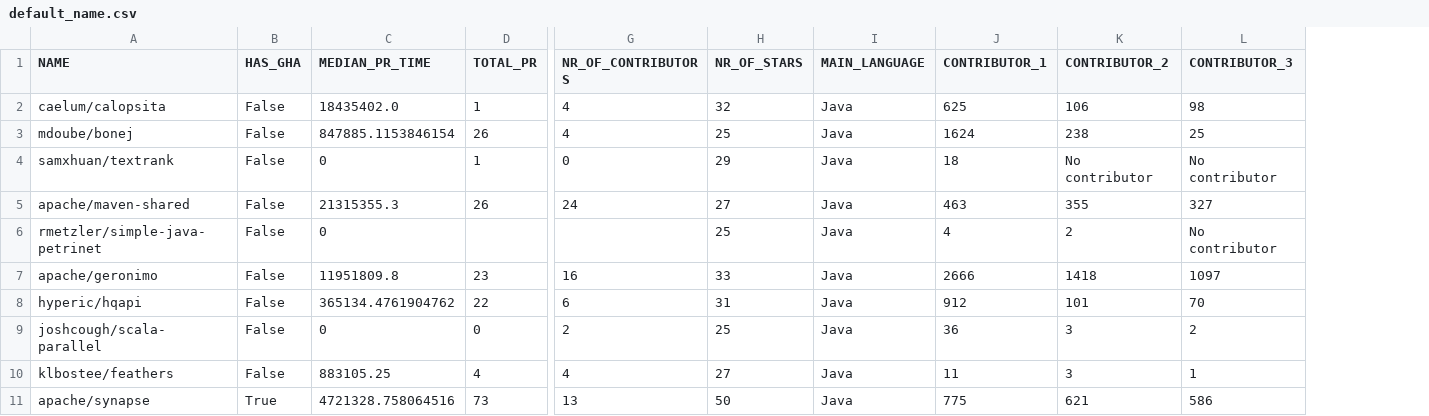
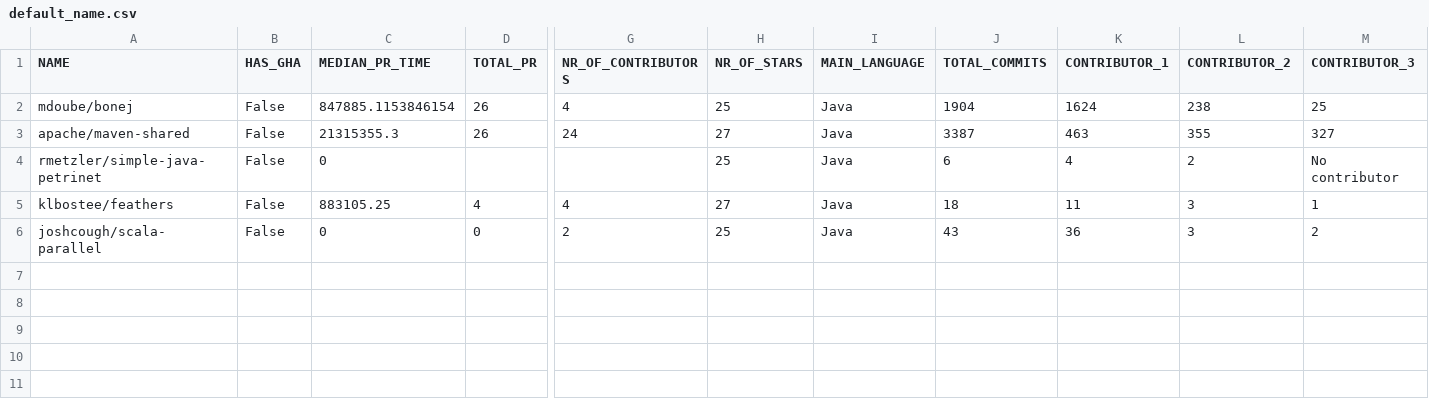
Before and after one commit to MattiasSpang/GitHubDataCollector, a CSV file: default_name.csv, drawn as a sheet; only a part is shown, gaps mark what is left out; removed rows and columns are numbered as before the commit, all else as after; rows hold the shown columns only; the diff names each change by its address in the sheet, - before the commit and + after, or states it on an @@ line.

Commit message:
added total commits

```diff
--- a/default_name.csv
+++ b/default_name.csv
+column J (TOTAL_COMMITS), rows 2-4: 1904 | 3387 | 6; row 6: 43
-row 2: caelum/calopsita | False | 18435402.0 | 1 | 4 | 32 | Java | 625 | 106 | 98
-row 4: samxhuan/textrank | False | 0 | 1 | 0 | 29 | Java | 18 | No contributor | No contributor
-row 7: apache/geronimo | False | 11951809.8 | 23 | 16 | 33 | Java | 2666 | 1418 | 1097
-row 8: hyperic/hqapi | False | 365134.4761904762 | 22 | 6 | 31 | Java | 912 | 101 | 70
@@ row 10 moved to row 5: klbostee/feathers @@
-row 11: apache/synapse | True | 4721328.758064516 | 73 | 13 | 50 | Java | 775 | 621 | 586
```
Also changed, not shown: 3 other files.
